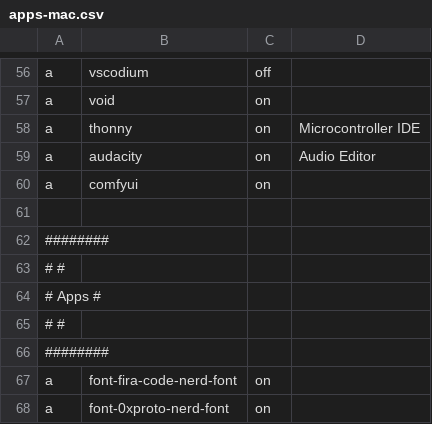
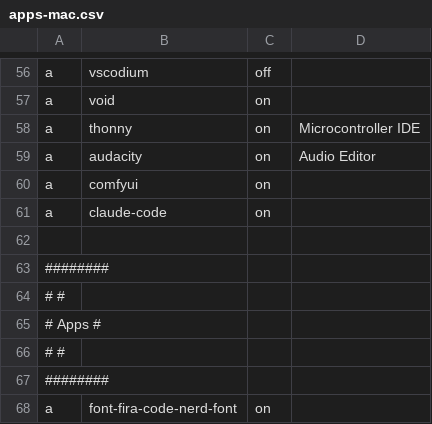
Before and after one commit to nicanordlc/dotfiles, a CSV file: apps-mac.csv, drawn as a sheet; only a part is shown, gaps mark what is left out; the shorter side is filled out with more unchanged rows.

Commit message:
add claude + local implementation (lmstudio)

```diff
--- a/apps-mac.csv
+++ b/apps-mac.csv
@@ -60,2 +60,3 @@ a,audacity,on,Audio Editor
 a,comfyui,on,
+a,claude-code,on,
 
```
Also changed, not shown: 4 other files.
